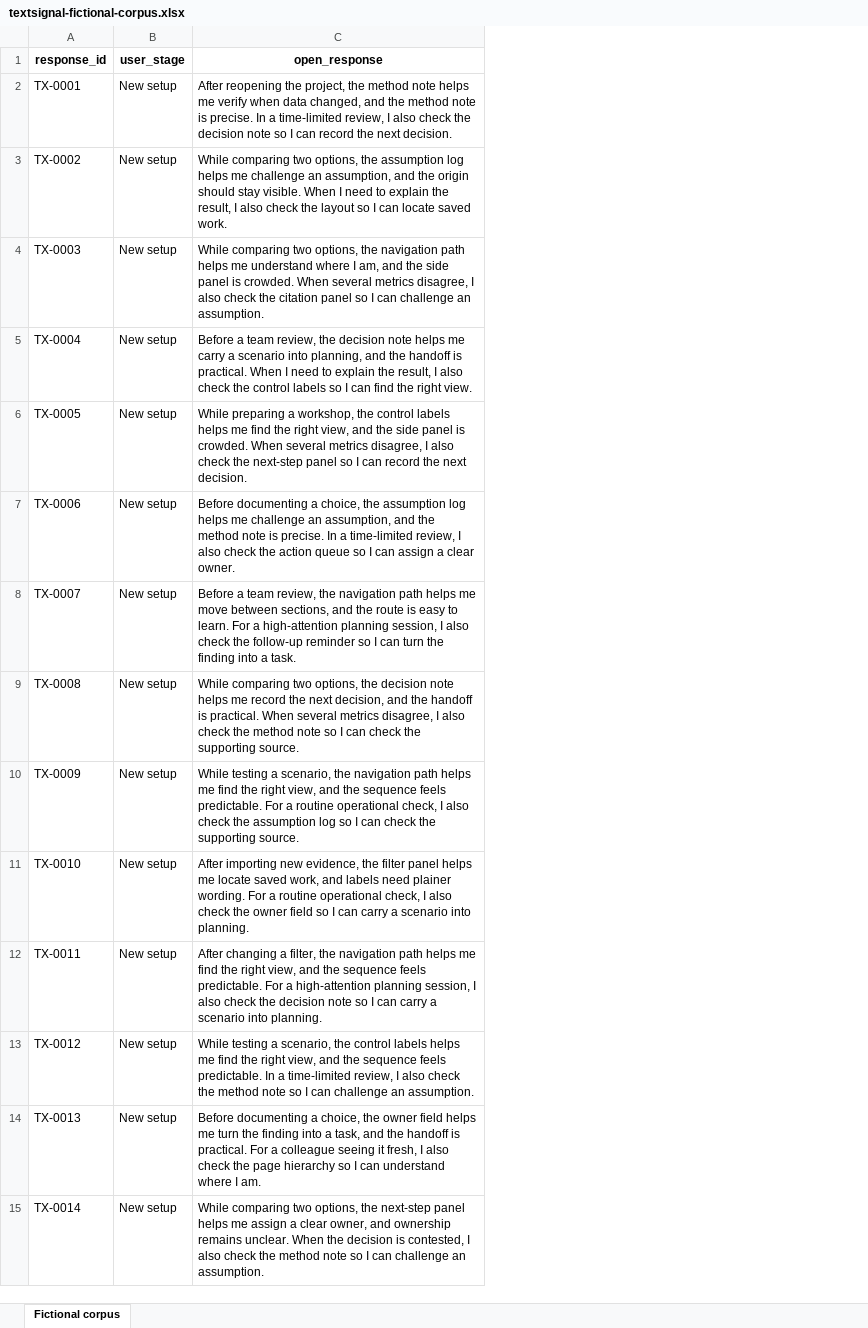
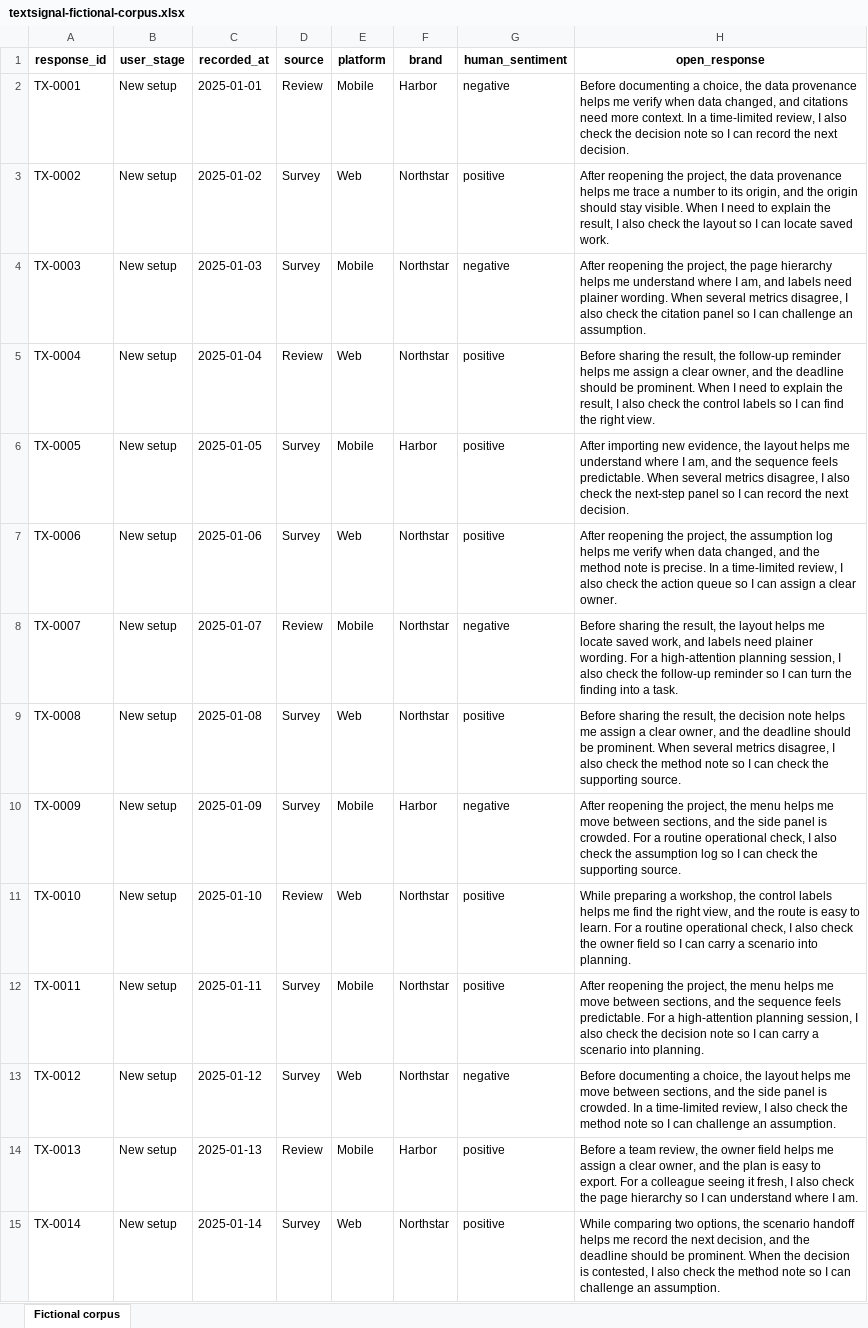
Before and after one commit to UlrikErlingsen/open-text-analysis, an Excel workbook: examples/textsignal-fictional-corpus.xlsx, sheet Fictional corpus, drawn as a sheet; only a part is shown; values as stored, in another font and other column widths than the file's, no borders; addresses are those after the commit; the diff covers the shown part only; the diff names each change by its address in the sheet, - before the commit and + after, or states it on an @@ line.

Commit message:
Add validated sentiment evidence and unify the suite

```diff
--- a/examples/textsignal-fictional-corpus.xlsx (sheet Fictional corpus)
+++ b/examples/textsignal-fictional-corpus.xlsx (sheet Fictional corpus)
+column C (recorded_at), rows 2-15: 2025-01-01 | 2025-01-02 | 2025-01-03 | 2025-01-04 | 2025-01-05 | 2025-01-06 | 2025-01-07 | 2025-01-08 | 2025-01-09 | 2025-01-10 | 2025-01-11 | 2025-01-12 | 2025-01-13 | 2025-01-14
+column D (source), rows 2-15: Review | Survey | Survey | Review | Survey | Survey | Review | Survey | Survey | Review | Survey | Survey | Review | Survey
+column E (platform), rows 2-15: Mobile | Web | Mobile | Web | Mobile | Web | Mobile | Web | Mobile | Web | Mobile | Web | Mobile | Web
+column F (brand), rows 2-15: Harbor | Northstar | Northstar | Northstar | Harbor | Northstar | Northstar | Northstar | Harbor | Northstar | Northstar | Northstar | Harbor | Northstar
+column G (human_sentiment), rows 2-15: negative | positive | negative | positive | positive | positive | negative | positive | negative | positive | positive | negative | positive | positive
-H2 (open_response): After reopening the project, the method note helps me verify when data changed, and the method note is precise. In a…
+H2 (open_response): Before documenting a choice, the data provenance helps me verify when data changed, and citations need more context. In a…
-H3 (open_response): While comparing two options, the assumption log helps me challenge an assumption, and the…
+H3 (open_response): After reopening the project, the data provenance helps me trace a number to its origin, and the…
-H4 (open_response): While comparing two options, the navigation path helps me understand where I am, and the side panel is crowded. When several…
+H4 (open_response): After reopening the project, the page hierarchy helps me understand where I am, and labels need plainer wording. When several…
-H5 (open_response): Before a team review, the decision note helps me carry a scenario into planning, and the handoff is practical. When I…
+H5 (open_response): Before sharing the result, the follow-up reminder helps me assign a clear owner, and the deadline should be prominent. When I…
-H6 (open_response): While preparing a workshop, the control labels helps me find the right view, and the side panel is crowded. When several…
+H6 (open_response): After importing new evidence, the layout helps me understand where I am, and the sequence feels predictable. When several…
-H7 (open_response): Before documenting a choice, the assumption log helps me challenge an assumption, and the…
+H7 (open_response): After reopening the project, the assumption log helps me verify when data changed, and the…
-H8 (open_response): Before a team review, the navigation path helps me move between sections, and the route is easy to learn. For a…
+H8 (open_response): Before sharing the result, the layout helps me locate saved work, and labels need plainer wording. For a…
-H9 (open_response): While comparing two options, the decision note helps me record the next decision, and the handoff is practical. When several…
+H9 (open_response): Before sharing the result, the decision note helps me assign a clear owner, and the deadline should be prominent. When several…
-H10 (open_response): While testing a scenario, the navigation path helps me find the right view, and the sequence feels predictable. For a…
+H10 (open_response): After reopening the project, the menu helps me move between sections, and the side panel is crowded. For a…
-H11 (open_response): After importing new evidence, the filter panel helps me locate saved work, and labels need plainer wording. For a…
+H11 (open_response): While preparing a workshop, the control labels helps me find the right view, and the route is easy to learn. For a…
-H12 (open_response): After changing a filter, the navigation path helps me find the right view, and the…
+H12 (open_response): After reopening the project, the menu helps me move between sections, and the…
-H13 (open_response): While testing a scenario, the control labels helps me find the right view, and the sequence feels predictable. In a…
+H13 (open_response): Before documenting a choice, the layout helps me move between sections, and the side panel is crowded. In a…
-H14 (open_response): Before documenting a choice, the owner field helps me turn the finding into a task, and the handoff is practical. For a…
+H14 (open_response): Before a team review, the owner field helps me assign a clear owner, and the plan is easy to export. For a…
-H15 (open_response): …options, the next-step panel helps me assign a clear owner, and ownership remains unclear. When the…
+H15 (open_response): …options, the scenario handoff helps me record the next decision, and the deadline should be prominent. When the…
```
Also changed, not shown: 523 edited cells elsewhere in this sheet, examples/textsignal-starter-template.xlsx, 22 other files.
